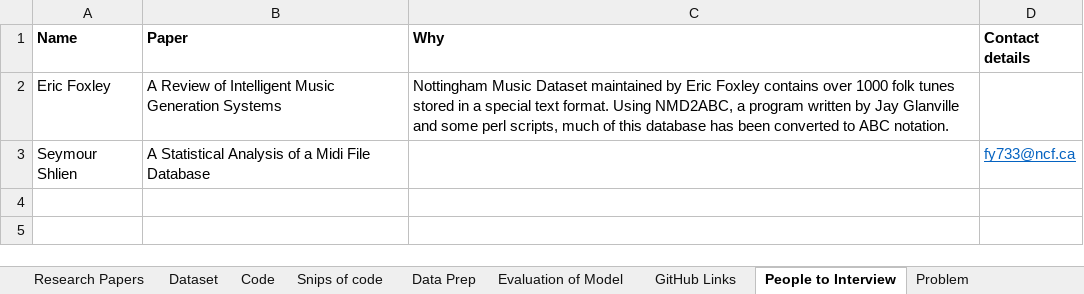
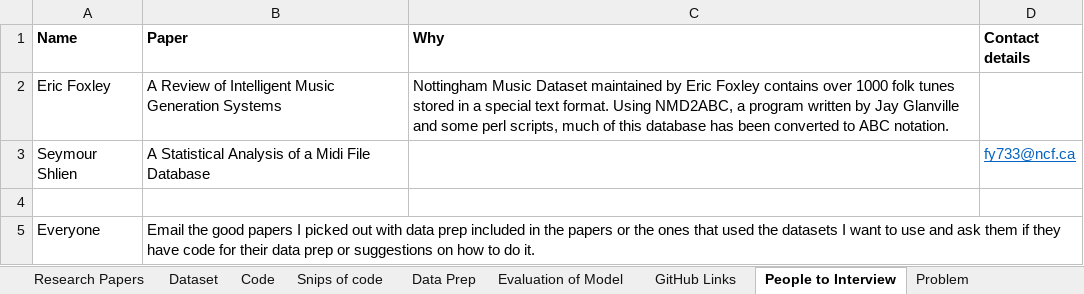
Before and after one commit to sba22222/Thesis-main, an Excel workbook: References.xlsx, sheet People to Interview, drawn as a sheet; values as stored, in another font and other column widths than the file's, no borders; the diff names each change by its address in the sheet, - before the commit and + after, or states it on an @@ line.

```diff
--- a/References.xlsx (sheet People to Interview)
+++ b/References.xlsx (sheet People to Interview)
+row 4: (empty)
+row 5: Everyone | Email the good papers I picked out with data prep included in the papers or the ones that used the datasets I want to use and ask them if they have code for their data prep or suggestions on how to do it.
```
Also changed, not shown: sheet Code, sheet Research Papers, sheet Data Prep, other sheet tabs.
